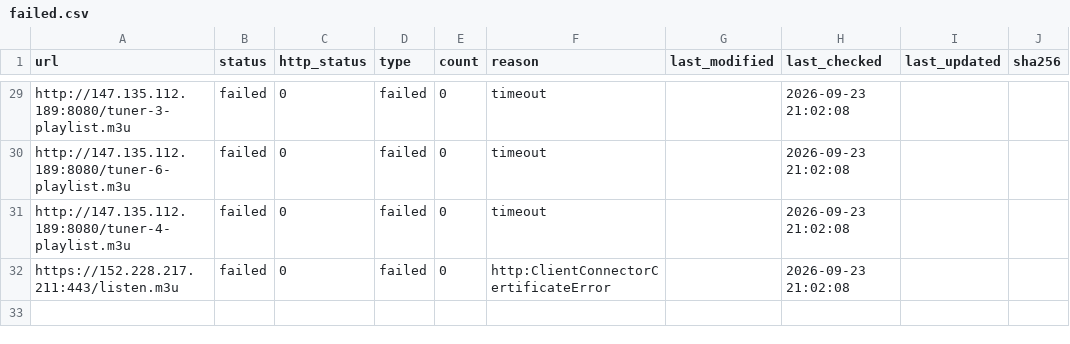
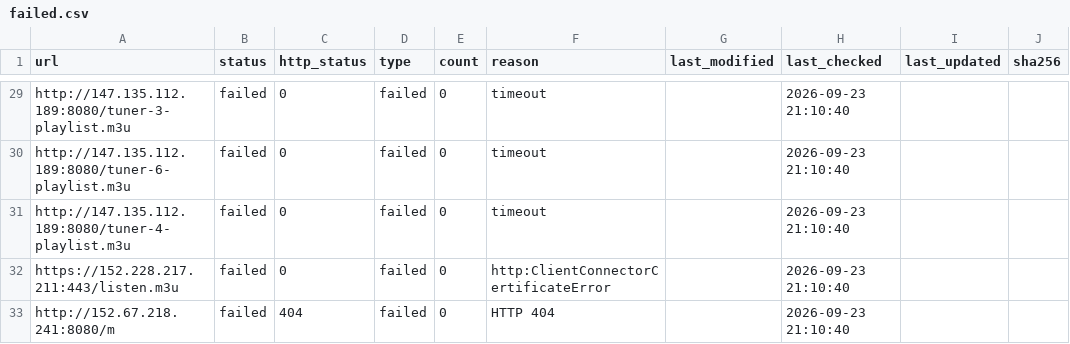
Before and after one commit to qjlxg/ddns, a CSV file: output/failed.csv, drawn as a sheet; only a part is shown, gaps mark what is left out; the diff covers the shown part only; the diff names each change by its address in the sheet, - before the commit and + after, or states it on an @@ line.

```diff
--- a/output/failed.csv
+++ b/output/failed.csv
-H29:H32 (last_checked): 2026-09-23 21:02:08
+H29:H32 (last_checked): 2026-09-23 21:10:40
+row 33: http://152.67.218.241:8080/m | failed | 404 | failed | 0 | HTTP 404 |  | 2026-09-23 21:10:40
```
Also changed, not shown: 27 edited cells elsewhere in this file, output/statistics.csv, 3 other files.
